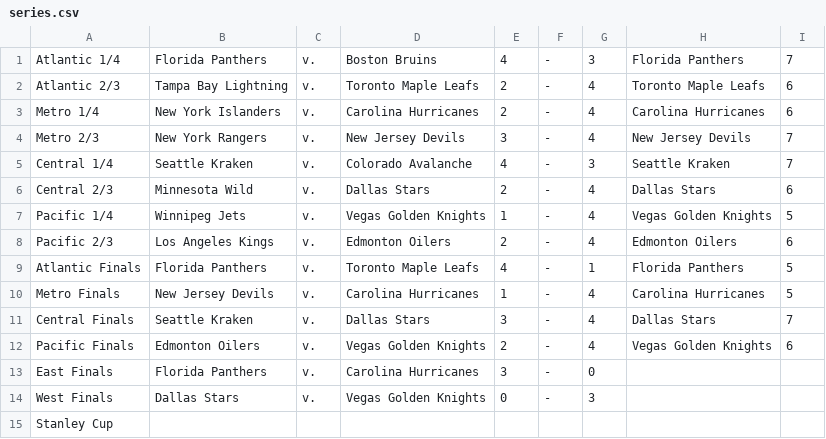
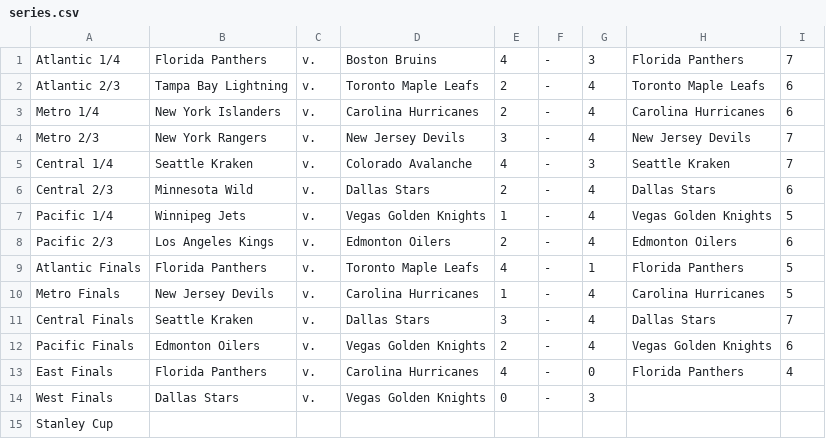
Before and after one commit to jack-bowman/enantiomers, a CSV file: series.csv, drawn as a sheet.

Commit message:
May 25, at 08:00AM

```diff
--- a/series.csv
+++ b/series.csv
@@ -12,3 +12,3 @@ Central Finals,Seattle Kraken,v.,Dallas Stars,3,-,4,Dallas Stars,7
 Pacific Finals,Edmonton Oilers,v.,Vegas Golden Knights,2,-,4,Vegas Golden Knights,6
-East Finals,Florida Panthers,v.,Carolina Hurricanes,3,-,0, ,
+East Finals,Florida Panthers,v.,Carolina Hurricanes,4,-,0,Florida Panthers,4
 West Finals,Dallas Stars,v.,Vegas Golden Knights,0,-,3, ,
```
